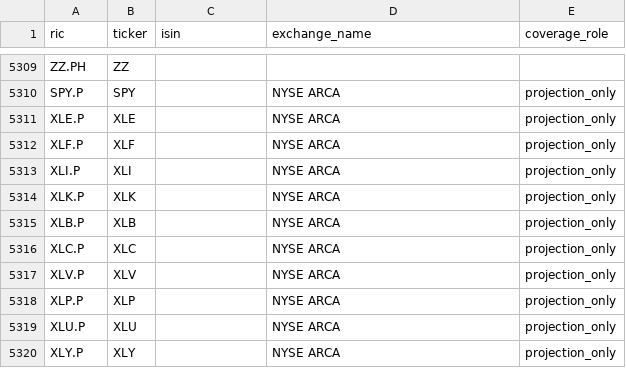
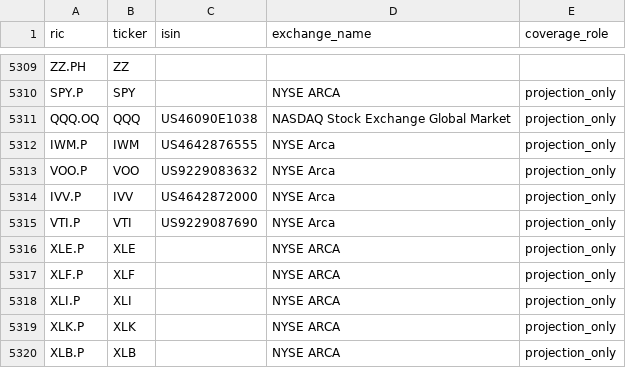
Before and after one commit to luckytigre/barra-dashboard, a CSV file: data/reference/security_master_seed.csv, drawn as a sheet; only a part is shown, gaps mark what is left out; the shorter side is filled out with more unchanged rows.

Commit message:
Fix projection refresh and cUSE factor visibility

```diff
--- a/data/reference/security_master_seed.csv
+++ b/data/reference/security_master_seed.csv
@@ -5310,2 +5310,7 @@ ZZ.PH,ZZ,,
 SPY.P,SPY,,NYSE ARCA,projection_only
+QQQ.OQ,QQQ,US46090E1038,NASDAQ Stock Exchange Global Market,projection_only
+IWM.P,IWM,US4642876555,NYSE Arca,projection_only
+VOO.P,VOO,US9229083632,NYSE Arca,projection_only
+IVV.P,IVV,US4642872000,NYSE Arca,projection_only
+VTI.P,VTI,US9229087690,NYSE Arca,projection_only
 XLE.P,XLE,,NYSE ARCA,projection_only
```
Also changed, not shown: 6 other files.
